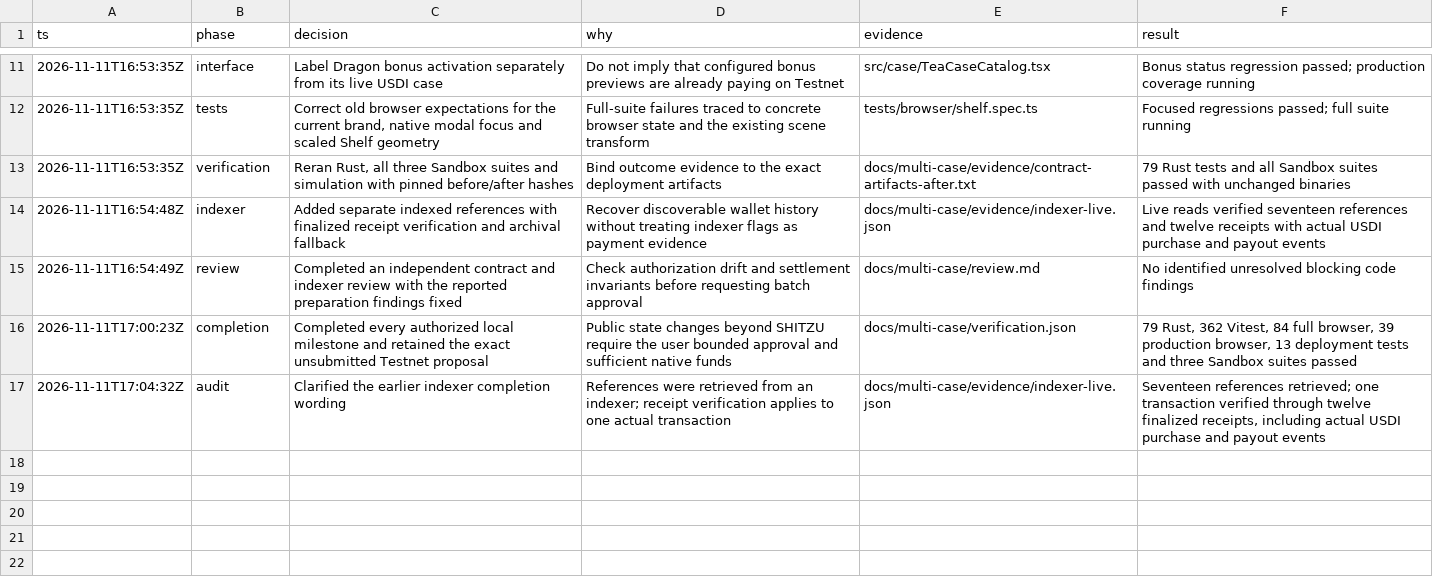
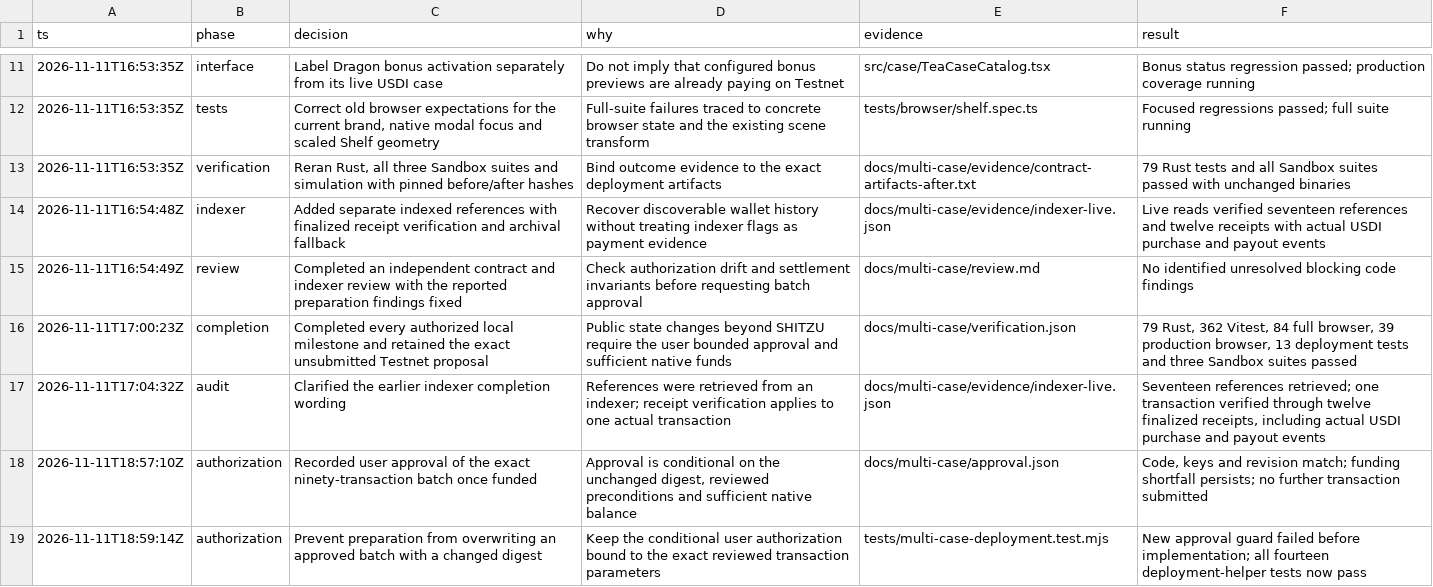
Before and after one commit to White-Lotus-Labs/iroh-case-shop, a TSV file: docs/multi-case/decisions.tsv, drawn as a sheet; only a part is shown, gaps mark what is left out; the diff names each change by its address in the sheet, - before the commit and + after, or states it on an @@ line.

Commit message:
Pin conditional deployment approval and retain the funding gate

```diff
--- a/docs/multi-case/decisions.tsv
+++ b/docs/multi-case/decisions.tsv
+row 18: 2026-11-11T18:57:10Z | authorization | Recorded user approval of the exact ninety-transaction batch once funded | Approval is conditional on the unchanged digest, reviewed preconditions and sufficient native balance | docs/multi-case/approval.json | Code, keys and revision match; funding shortfall persists; no further transaction submitted
+row 19: 2026-11-11T18:59:14Z | authorization | Prevent preparation from overwriting an approved batch with a changed digest | Keep the conditional user authorization bound to the exact reviewed transaction parameters | tests/multi-case-deployment.test.mjs | New approval guard failed before implementation; all fourteen deployment-helper tests now pass
```
Also changed, not shown: 13 other files.
